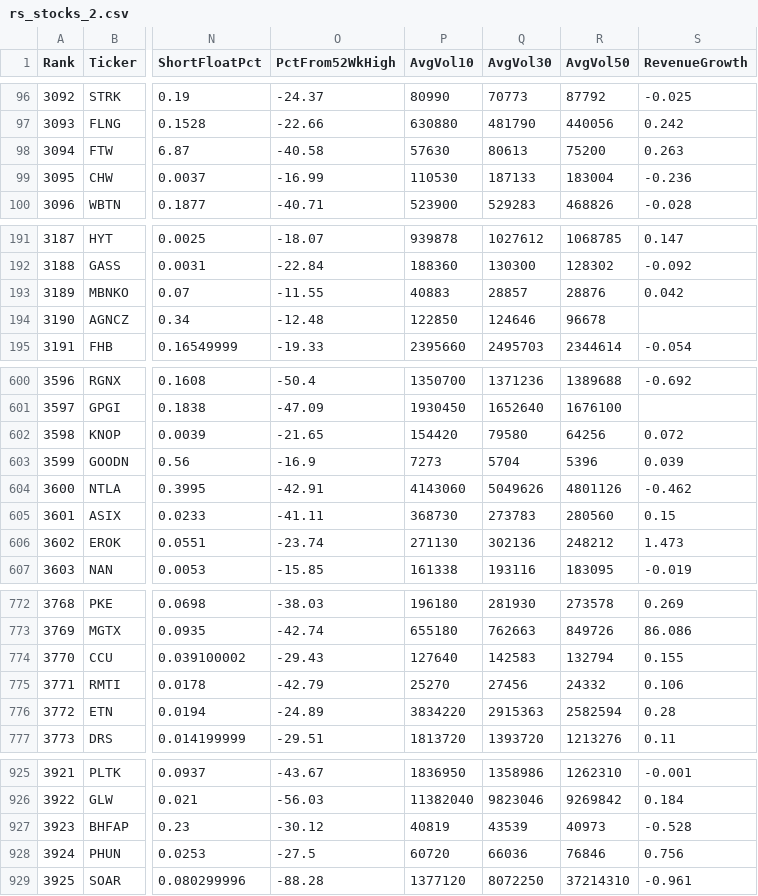
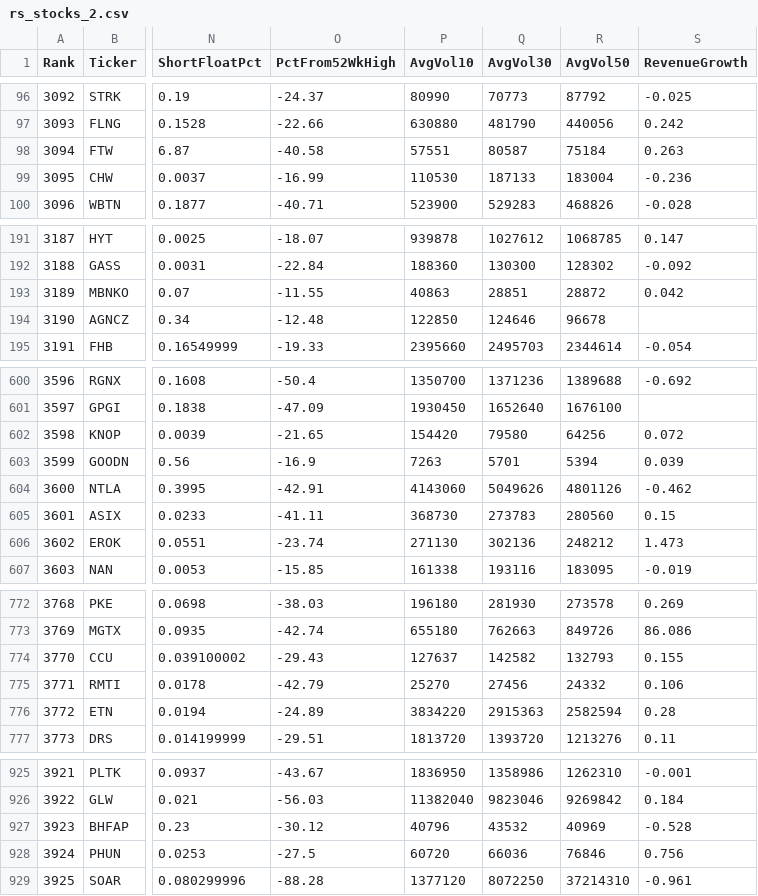
Before and after one commit to wongjayme/dashboard-data, a CSV file: rs/output/rs_stocks_2.csv, drawn as a sheet; only a part is shown, gaps mark what is left out; the diff covers the shown part only; the diff names each change by its address in the sheet, - before the commit and + after, or states it on an @@ line.

```diff
--- a/rs/output/rs_stocks_2.csv
+++ b/rs/output/rs_stocks_2.csv
-P98 (AvgVol10): 57630
+P98 (AvgVol10): 57551
-Q98 (AvgVol30): 80613
+Q98 (AvgVol30): 80587
-R98 (AvgVol50): 75200
+R98 (AvgVol50): 75184
-P193 (AvgVol10): 40883
+P193 (AvgVol10): 40863
-Q193 (AvgVol30): 28857
+Q193 (AvgVol30): 28851
-R193 (AvgVol50): 28876
+R193 (AvgVol50): 28872
-P603 (AvgVol10): 7273
+P603 (AvgVol10): 7263
-Q603 (AvgVol30): 5704
+Q603 (AvgVol30): 5701
-R603 (AvgVol50): 5396
+R603 (AvgVol50): 5394
-P774 (AvgVol10): 127640
+P774 (AvgVol10): 127637
-Q774 (AvgVol30): 142583
+Q774 (AvgVol30): 142582
-R774 (AvgVol50): 132794
+R774 (AvgVol50): 132793
-P927 (AvgVol10): 40819
+P927 (AvgVol10): 40796
-Q927 (AvgVol30): 43539
+Q927 (AvgVol30): 43532
-R927 (AvgVol50): 40973
+R927 (AvgVol50): 40969
```
Also changed, not shown: 7 edited cells elsewhere in this file, rs/output/rs_stocks.csv, rs/output/rs_stocks_1.csv.
